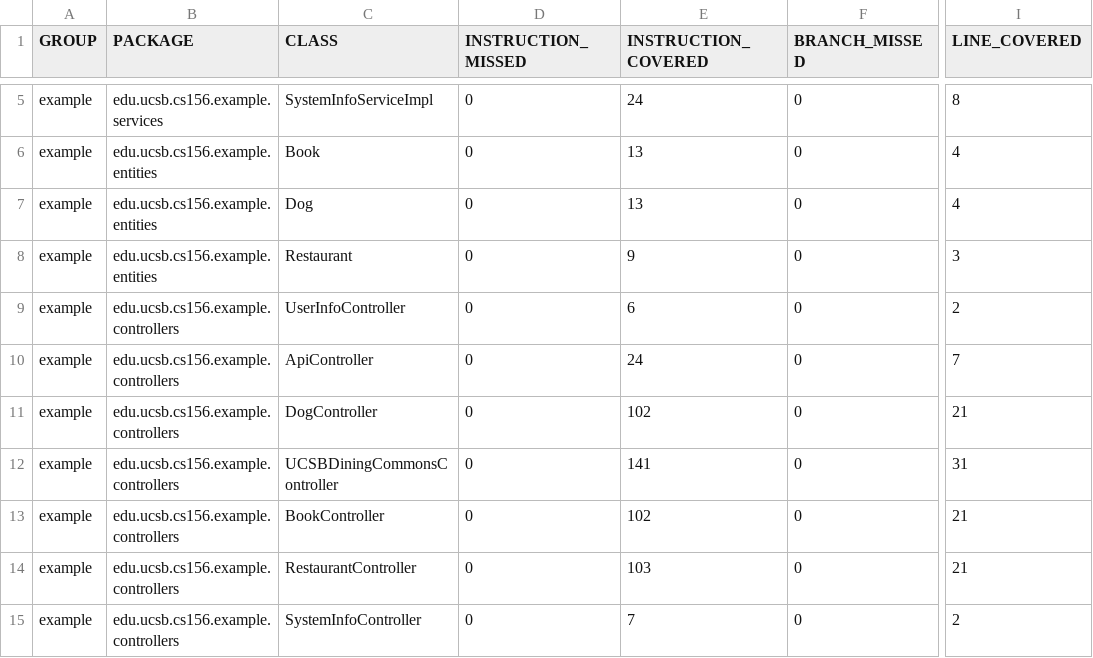
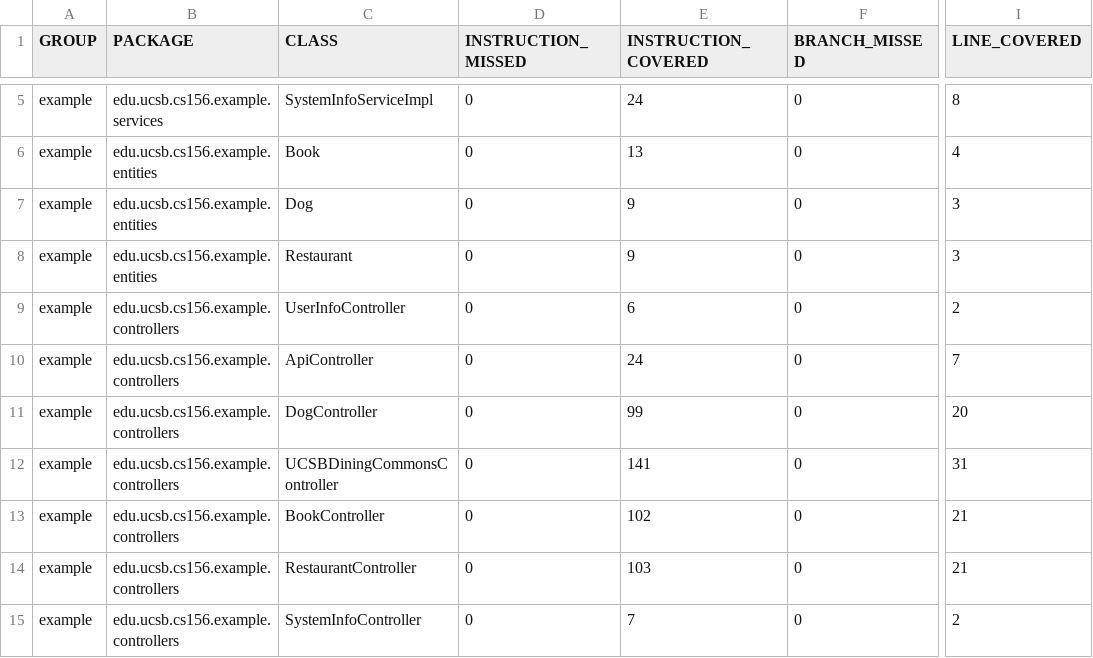
Before and after one commit to ucsb-cs156-s23/team03-s23-6pm-2, a CSV file: jacoco/jacoco.csv, drawn as a sheet; only a part is shown, gaps mark what is left out; the diff names each change by its address in the sheet, - before the commit and + after, or states it on an @@ line.

```diff
--- a/jacoco/jacoco.csv
+++ b/jacoco/jacoco.csv
-E7 (INSTRUCTION_COVERED): 13
+E7 (INSTRUCTION_COVERED): 9
-I7 (LINE_COVERED): 4
+I7 (LINE_COVERED): 3
-E11 (INSTRUCTION_COVERED): 102
+E11 (INSTRUCTION_COVERED): 99
-I11 (LINE_COVERED): 21
+I11 (LINE_COVERED): 20
```
Also changed, not shown: 11 other files.
